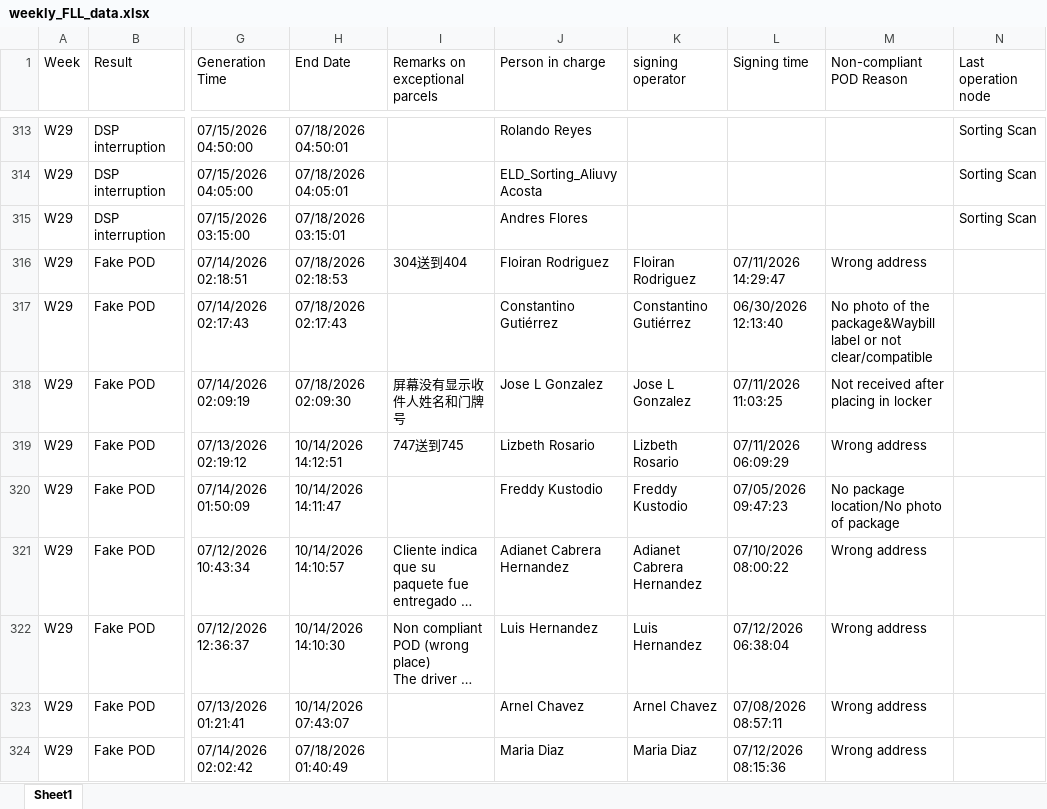
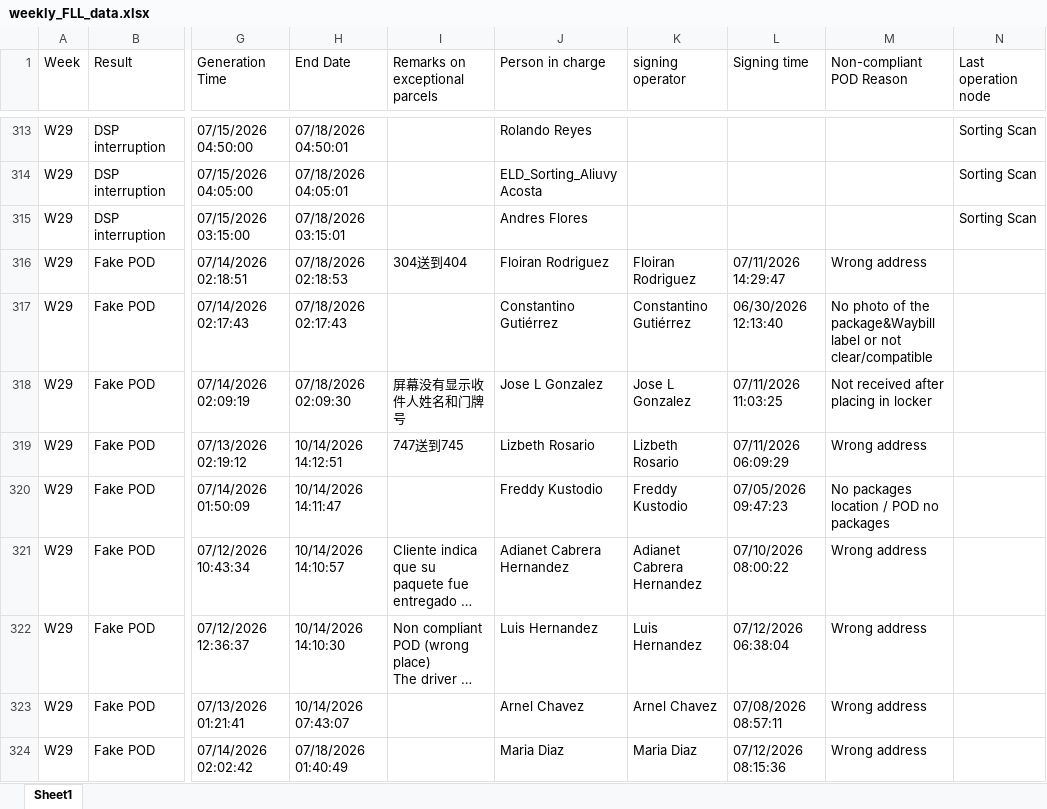
Before and after one commit to LouisLu98/FLL_Weekly_Exception, an Excel workbook: weekly_FLL_data.xlsx, sheet Sheet1, drawn as a sheet; only a part is shown, gaps mark what is left out; long unchanged cells end in …; values as stored, in another font and other column widths than the file's, no cell formats; the diff covers the shown part only; the diff names each change by its address in the sheet, - before the commit and + after, or states it on an @@ line.

Commit message:
Add files via upload

```diff
--- a/weekly_FLL_data.xlsx (sheet Sheet1)
+++ b/weekly_FLL_data.xlsx (sheet Sheet1)
-M320 (Non-compliant POD Reason): No package location/No photo of package
+M320 (Non-compliant POD Reason): No packages location / POD no packages
```
Also changed, not shown: 149 added rows and 25 edited cells elsewhere in this sheet, cell formats.
